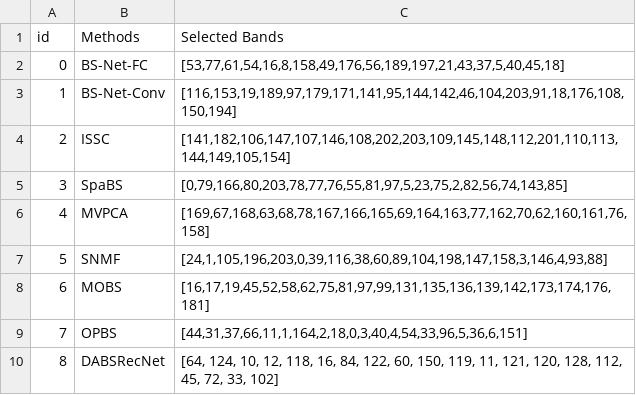
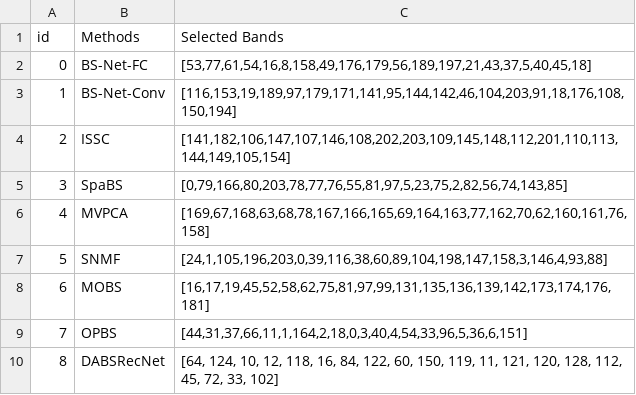
Before and after one commit to ucalyptus/Double-Branch-Dual-Attention-Mechanism-Network, a CSV file: SV.csv, drawn as a sheet.

Commit message:
Update SV.csv

```diff
--- a/SV.csv
+++ b/SV.csv
@@ -1,3 +1,3 @@
 id,Methods,Selected Bands
-0,BS-Net-FC,"[53,77,61,54,16,8,158,49,176,56,189,197,21,43,37,5,40,45,18]"
+0,BS-Net-FC,"[53,77,61,54,16,8,158,49,176,179,56,189,197,21,43,37,5,40,45,18]"
 1,BS-Net-Conv,"[116,153,19,189,97,179,171,141,95,144,142,46,104,203,91,18,176,108,150,194]"
```
